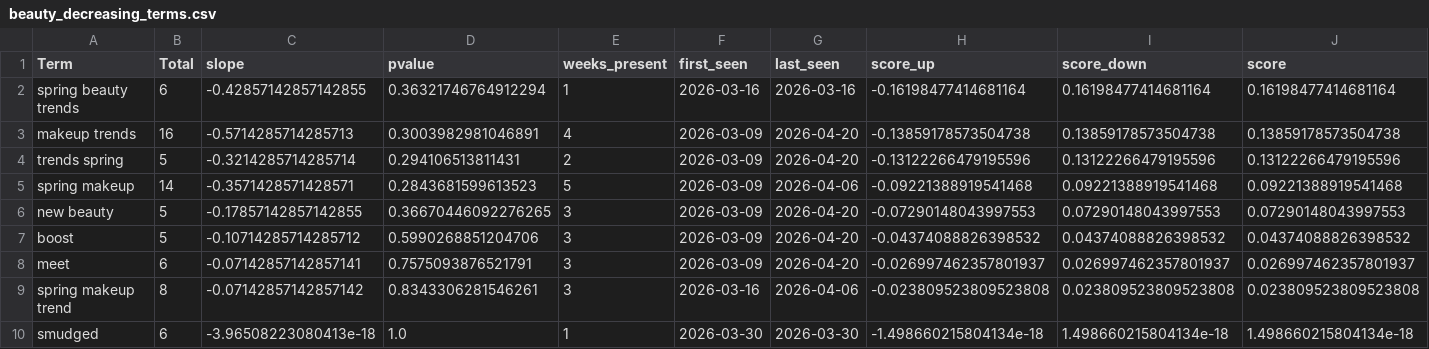
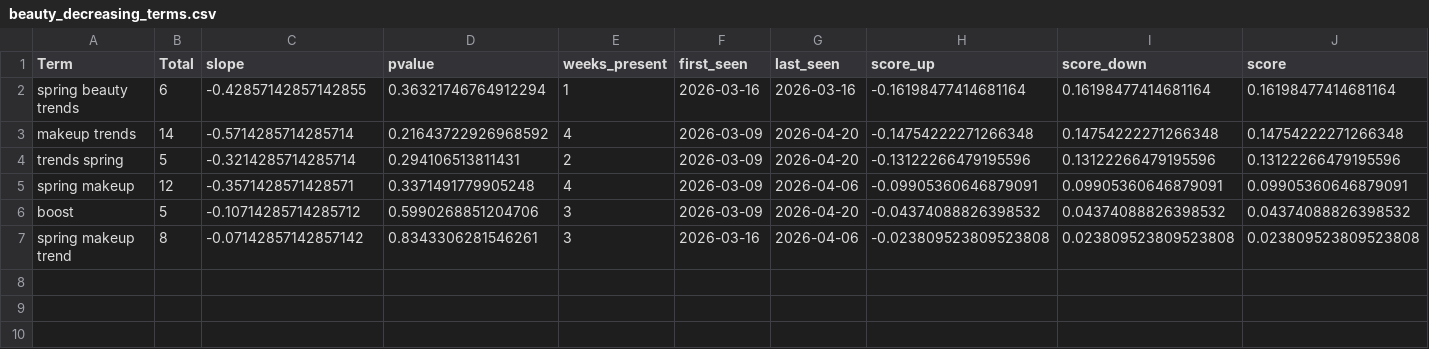
Before and after one commit to prettylittledata/prettylittledata, a CSV file: data/beauty_decreasing_terms.csv, drawn as a sheet.

```diff
--- a/data/beauty_decreasing_terms.csv
+++ b/data/beauty_decreasing_terms.csv
@@ -2,9 +2,6 @@ Term,Total,slope,pvalue,weeks_present,first_seen,last_seen,score_up,score_down,s
 spring beauty trends,6,-0.42857142857142855,0.36321746764912294,1,2026-03-16,2026-03-16,-0.16198477414681164,0.16198477414681164,0.16198477414681164
-makeup trends,16,-0.5714285714285713,0.3003982981046891,4,2026-03-09,2026-04-20,-0.13859178573504738,0.13859178573504738,0.13859178573504738
+makeup trends,14,-0.5714285714285714,0.21643722926968592,4,2026-03-09,2026-04-20,-0.14754222271266348,0.14754222271266348,0.14754222271266348
 trends spring,5,-0.3214285714285714,0.294106513811431,2,2026-03-09,2026-04-20,-0.13122266479195596,0.13122266479195596,0.13122266479195596
-spring makeup,14,-0.3571428571428571,0.2843681599613523,5,2026-03-09,2026-04-06,-0.09221388919541468,0.09221388919541468,0.09221388919541468
-new beauty,5,-0.17857142857142855,0.36670446092276265,3,2026-03-09,2026-04-20,-0.07290148043997553,0.07290148043997553,0.07290148043997553
+spring makeup,12,-0.3571428571428571,0.3371491779905248,4,2026-03-09,2026-04-06,-0.09905360646879091,0.09905360646879091,0.09905360646879091
 boost,5,-0.10714285714285712,0.5990268851204706,3,2026-03-09,2026-04-20,-0.04374088826398532,0.04374088826398532,0.04374088826398532
-meet,6,-0.07142857142857141,0.7575093876521791,3,2026-03-09,2026-04-20,-0.026997462357801937,0.026997462357801937,0.026997462357801937
 spring makeup trend,8,-0.07142857142857142,0.8343306281546261,3,2026-03-16,2026-04-06,-0.023809523809523808,0.023809523809523808,0.023809523809523808
-smudged,6,-3.96508223080413e-18,1.0,1,2026-03-30,2026-03-30,-1.498660215804134e-18,1.498660215804134e-18,1.498660215804134e-18
```
Also changed, not shown: data/beauty_all_raw.csv, data/beauty_increasing_terms.csv, 3 other files.
